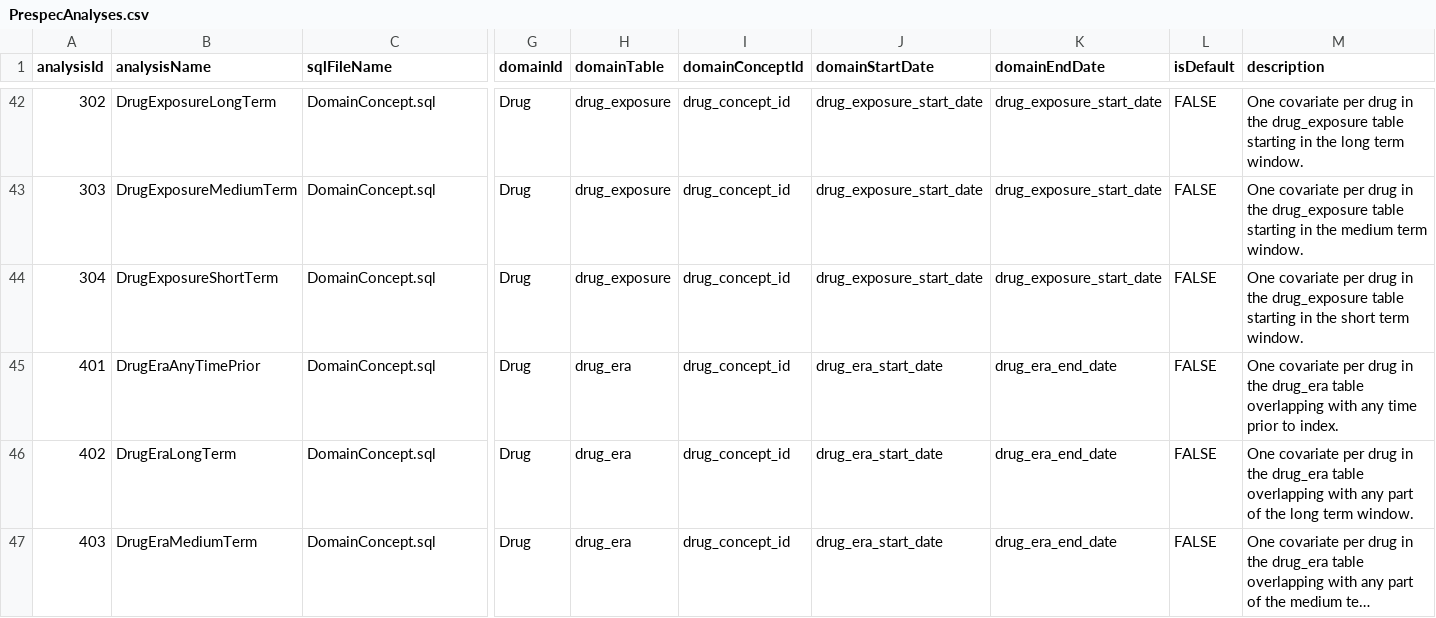
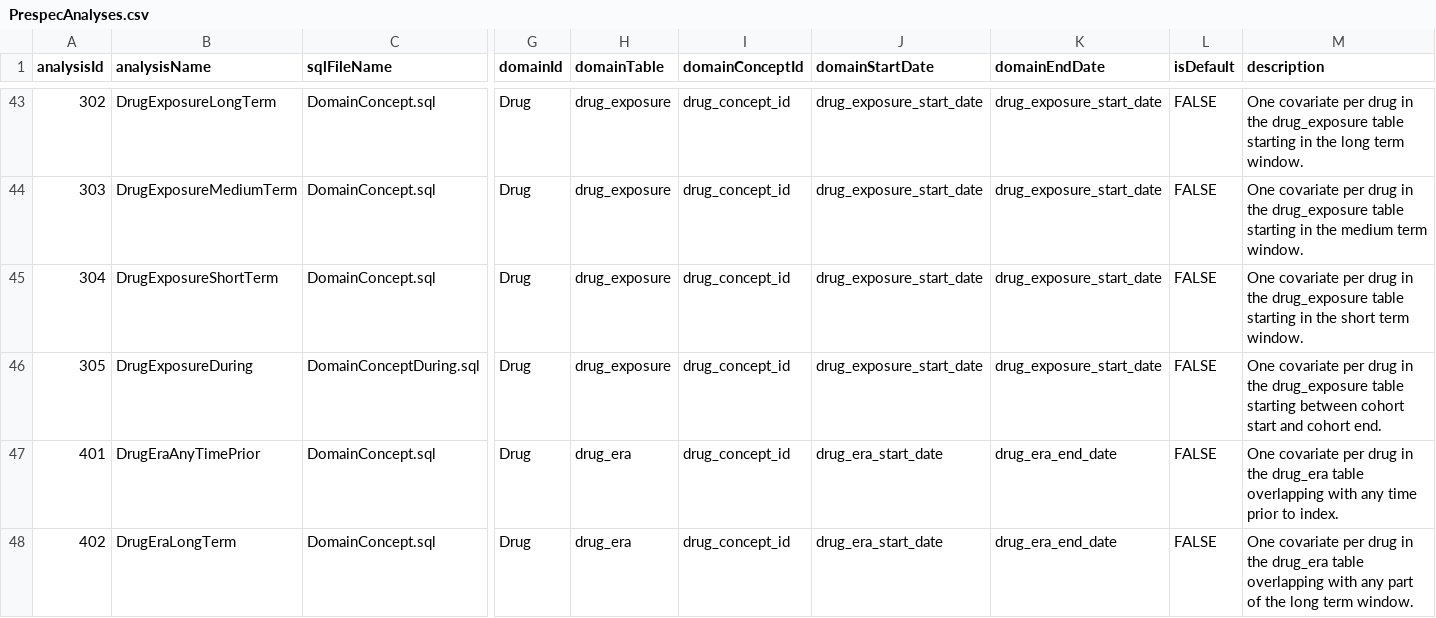
Before and after one commit to OHDSI/FeatureExtraction, a CSV file: inst/csv/PrespecAnalyses.csv, drawn as a sheet; only a part is shown, gaps mark what is left out; the shorter side is filled out with more unchanged rows; long unchanged cells end in …; rows hold the shown columns only; the diff covers the shown part only; the diff names each change by its address in the sheet, - before the commit and + after, or states it on an @@ line.

Commit message:
Adding Drug, DrugEra, Device, Measurement, Observation and Procedure during cohort start and cohort end.

```diff
--- a/inst/csv/PrespecAnalyses.csv
+++ b/inst/csv/PrespecAnalyses.csv
+row 46: 305 | DrugExposureDuring | DomainConceptDuring.sql | Drug | drug_exposure | drug_concept_id | drug_exposure_start_date | drug_exposure_start_date | FALSE | One covariate per drug in the drug_exposure table starting between cohort start and cohort end.
```
Also changed, not shown: 7 added rows elsewhere in this file, 3 other files.
